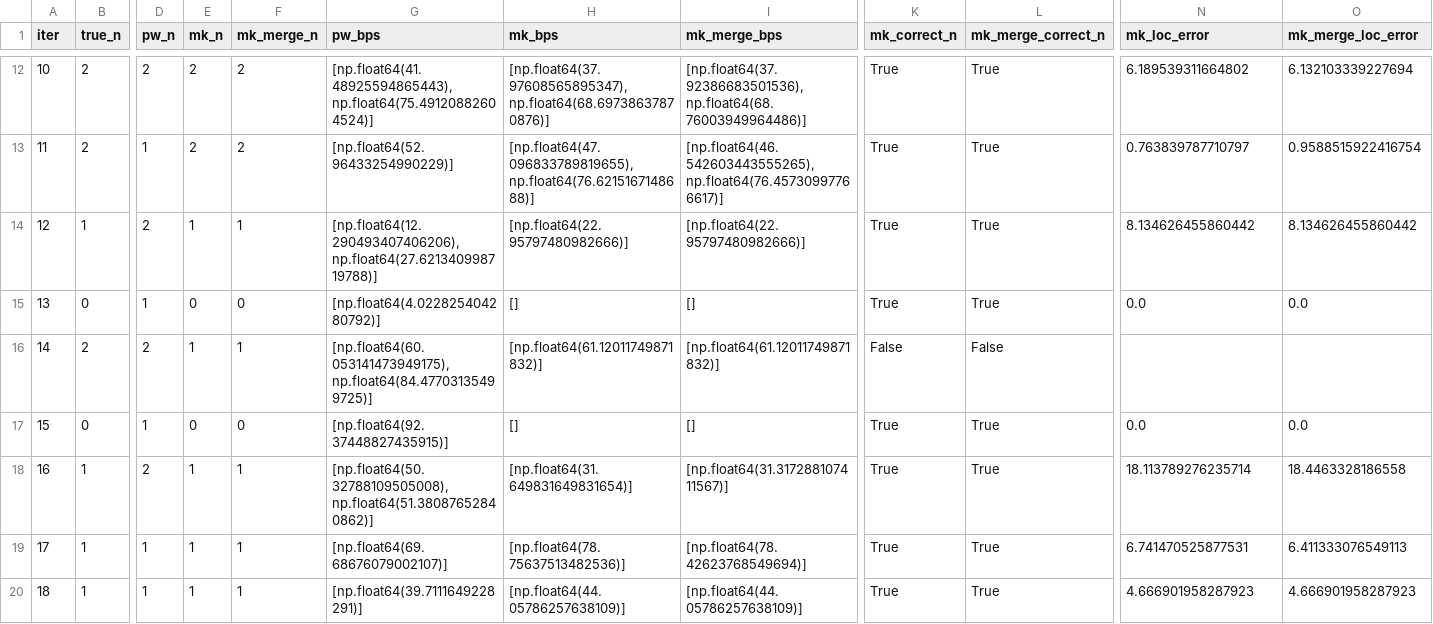
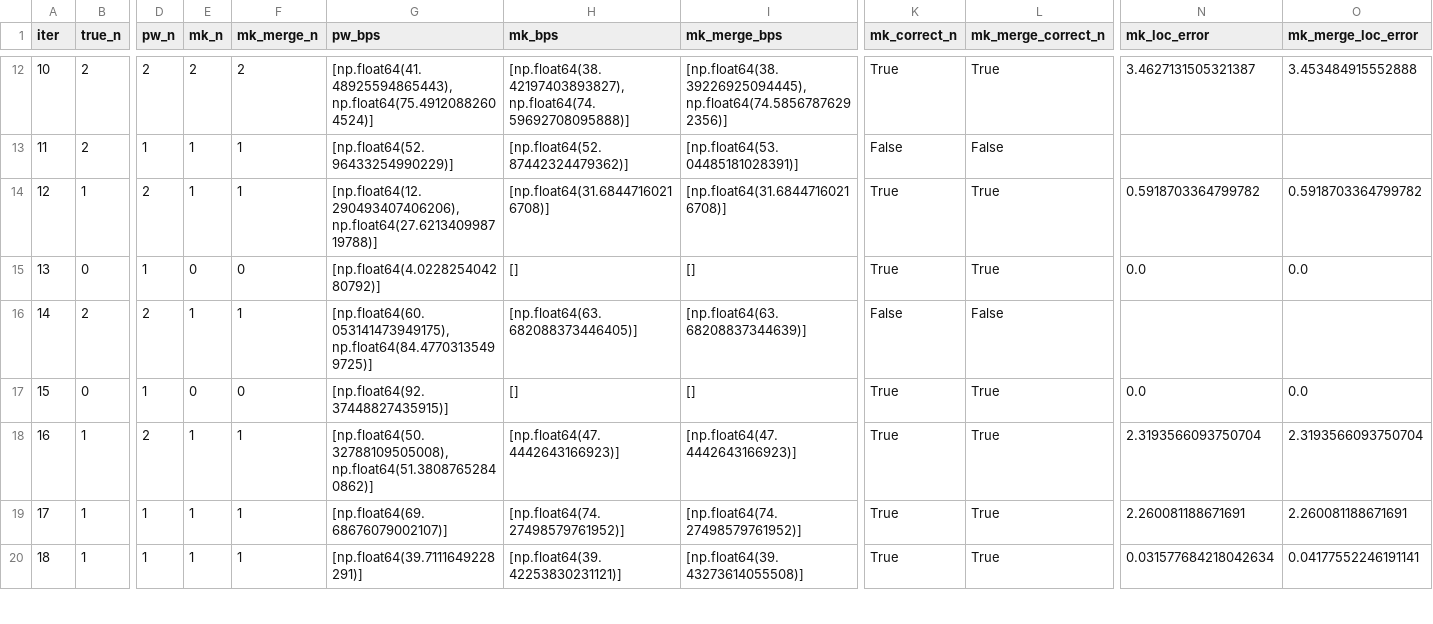
Before and after one commit to LukeAFullard/MannKS_dev, a CSV file: validation/46_Piecewise_Regression_Comparison/comparison_results.csv, drawn as a sheet; only a part is shown, gaps mark what is left out; the diff covers the shown part only; the diff names each change by its address in the sheet, - before the commit and + after, or states it on an @@ line.

```diff
--- a/validation/46_Piecewise_Regression_Comparison/comparison_results.csv
+++ b/validation/46_Piecewise_Regression_Comparison/comparison_results.csv
-H12 (mk_bps): [np.float64(37.97608565895347), np.float64(68.69738637870876)]
+H12 (mk_bps): [np.float64(38.42197403893827), np.float64(74.59692708095888)]
-I12 (mk_merge_bps): [np.float64(37.92386683501536), np.float64(68.76003949964486)]
+I12 (mk_merge_bps): [np.float64(38.39226925094445), np.float64(74.58567876292356)]
-N12 (mk_loc_error): 6.189539311664802
+N12 (mk_loc_error): 3.4627131505321387
-O12 (mk_merge_loc_error): 6.132103339227694
+O12 (mk_merge_loc_error): 3.453484915552888
-E13 (mk_n): 2
+E13 (mk_n): 1
-F13 (mk_merge_n): 2
+F13 (mk_merge_n): 1
-H13 (mk_bps): [np.float64(47.096833789819655), np.float64(76.6215167148688)]
+H13 (mk_bps): [np.float64(52.87442324479362)]
-I13 (mk_merge_bps): [np.float64(46.542603443555265), np.float64(76.45730997766617)]
+I13 (mk_merge_bps): [np.float64(53.04485181028391)]
-K13 (mk_correct_n): True
+K13 (mk_correct_n): False
-L13 (mk_merge_correct_n): True
+L13 (mk_merge_correct_n): False
-N13 (mk_loc_error): 0.763839787710797
+N13 (mk_loc_error): (empty)
-O13 (mk_merge_loc_error): 0.9588515922416754
+O13 (mk_merge_loc_error): (empty)
-H14 (mk_bps): [np.float64(22.95797480982666)]
+H14 (mk_bps): [np.float64(31.68447160216708)]
-I14 (mk_merge_bps): [np.float64(22.95797480982666)]
+I14 (mk_merge_bps): [np.float64(31.68447160216708)]
-N14 (mk_loc_error): 8.134626455860442
+N14 (mk_loc_error): 0.5918703364799782
-O14 (mk_merge_loc_error): 8.134626455860442
+O14 (mk_merge_loc_error): 0.5918703364799782
-H16 (mk_bps): [np.float64(61.12011749871832)]
+H16 (mk_bps): [np.float64(63.682088373446405)]
-I16 (mk_merge_bps): [np.float64(61.12011749871832)]
+I16 (mk_merge_bps): [np.float64(63.68208837344639)]
-H18 (mk_bps): [np.float64(31.649831649831654)]
+H18 (mk_bps): [np.float64(47.4442643166923)]
-I18 (mk_merge_bps): [np.float64(31.317288107411567)]
+I18 (mk_merge_bps): [np.float64(47.4442643166923)]
-N18 (mk_loc_error): 18.113789276235714
+N18 (mk_loc_error): 2.3193566093750704
-O18 (mk_merge_loc_error): 18.4463328186558
+O18 (mk_merge_loc_error): 2.3193566093750704
-H19 (mk_bps): [np.float64(78.75637513482536)]
+H19 (mk_bps): [np.float64(74.27498579761952)]
-I19 (mk_merge_bps): [np.float64(78.42623768549694)]
+I19 (mk_merge_bps): [np.float64(74.27498579761952)]
-N19 (mk_loc_error): 6.741470525877531
+N19 (mk_loc_error): 2.260081188671691
-O19 (mk_merge_loc_error): 6.411333076549113
+O19 (mk_merge_loc_error): 2.260081188671691
-H20 (mk_bps): [np.float64(44.05786257638109)]
+H20 (mk_bps): [np.float64(39.42253830231121)]
-I20 (mk_merge_bps): [np.float64(44.05786257638109)]
+I20 (mk_merge_bps): [np.float64(39.43273614055508)]
-N20 (mk_loc_error): 4.666901958287923
+N20 (mk_loc_error): 0.031577684218042634
-O20 (mk_merge_loc_error): 4.666901958287923
+O20 (mk_merge_loc_error): 0.04177552246191141
```
Also changed, not shown: 132 edited cells elsewhere in this file, validation/47_Robustness_Comparison/robustness_results.csv, 7 other files.
